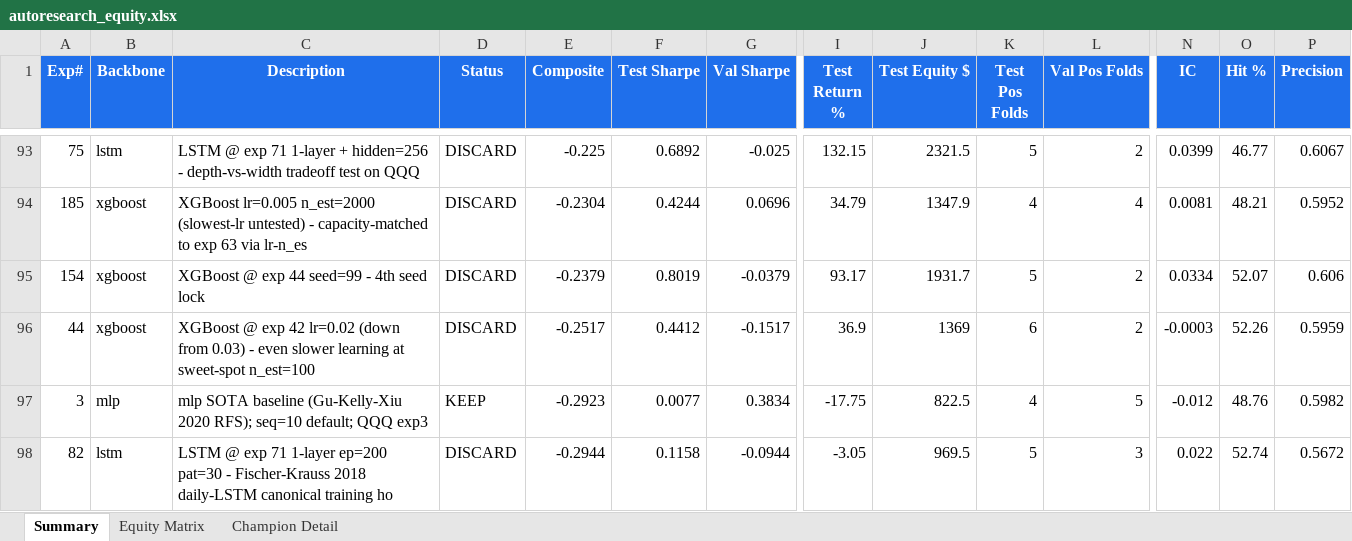
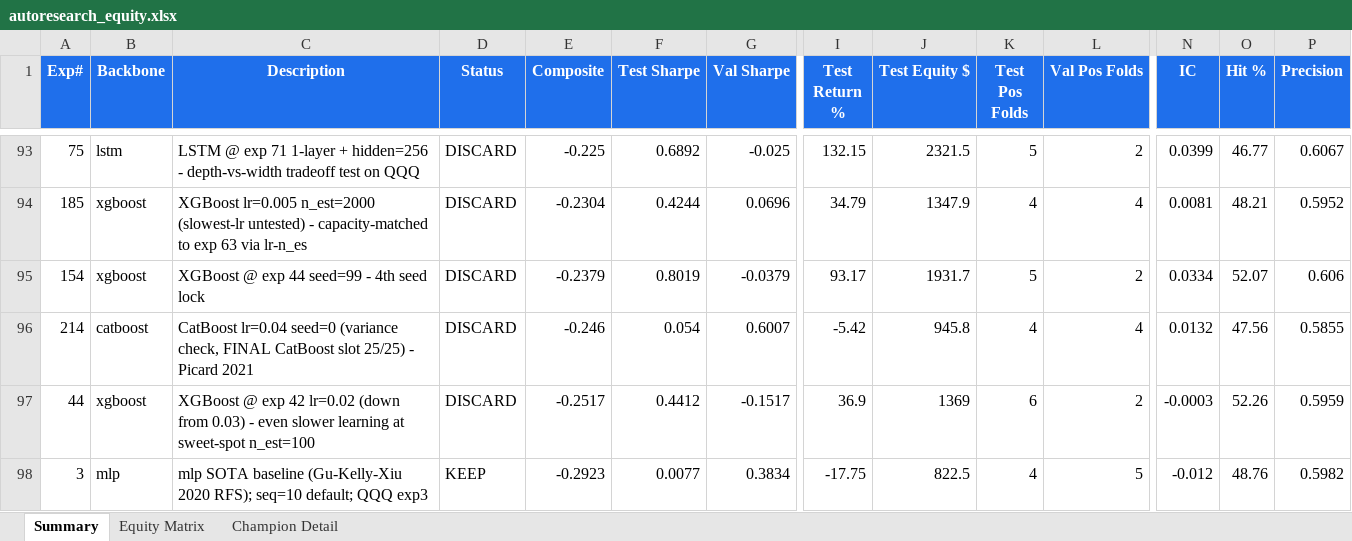
Before and after one commit to dlmastery/autoresearch, an Excel workbook: docs/index_stock_dashboard/autoresearch_equity.xlsx, sheet Summary, drawn as a sheet; only a part is shown, gaps mark what is left out; the shorter side is filled out with more unchanged rows; values as stored, in another font and other column widths than the file's, no borders; conditional formats not drawn; rows hold the shown columns only; the diff names each change by its address in the sheet, - before the commit and + after, or states it on an @@ line.

Commit message:
QQQ exp 214 — CatBoost 25/25 COMPLETE (5 backbones done)
Final CatBoost summary (25/25 budget complete):
- Best single-seed: exp 169 +0.39 (lr=0.05 seed=0, seed-luck)
- Best multi-seed median: ~0 across all configs (val-instability dominant)
- Most val-stable regime: lr=0.04 (2-seed: comps [-0.19, -0.25] but val both POSITIVE)
- F2 records: +4.91 (exp 212), +4.63 (exp 208), +4.04 (exp 210), +3.89 (exp 207)
- Pattern: Same val-side seed instability as XGBoost/LightGBM

Backbones complete (5/6 cheap-tier): MLP/XGBoost/LGBM/Mamba/CatBoost.
Still pending: LSTM (39/75, HP-only exhausted, needs code change).

Per user directive: extending MLP budget +25 with seq=20 focus (untested
axis for MLP — only seq=10 tested historically).

Exp 215: MLP residual + seq_len=20 + lr=3e-4 + wd=1e-5 + warmup=5 + hd=0.25.
Citation: Goyal 2017 §2.4 sequence-length scaling.

```diff
--- a/docs/index_stock_dashboard/autoresearch_equity.xlsx (sheet Summary)
+++ b/docs/index_stock_dashboard/autoresearch_equity.xlsx (sheet Summary)
+row 96: 214 | catboost | CatBoost lr=0.04 seed=0 (variance check, FINAL CatBoost slot 25/25) - Picard 2021 | DISCARD | -0.246 | 0.054 | 0.6007 | -5.42 | 945.8 | 4 | 4 | 0.0132 | 47.56 | 0.5855
```
Also changed, not shown: sheet Equity Matrix, charts or pictures, 14 other files.
